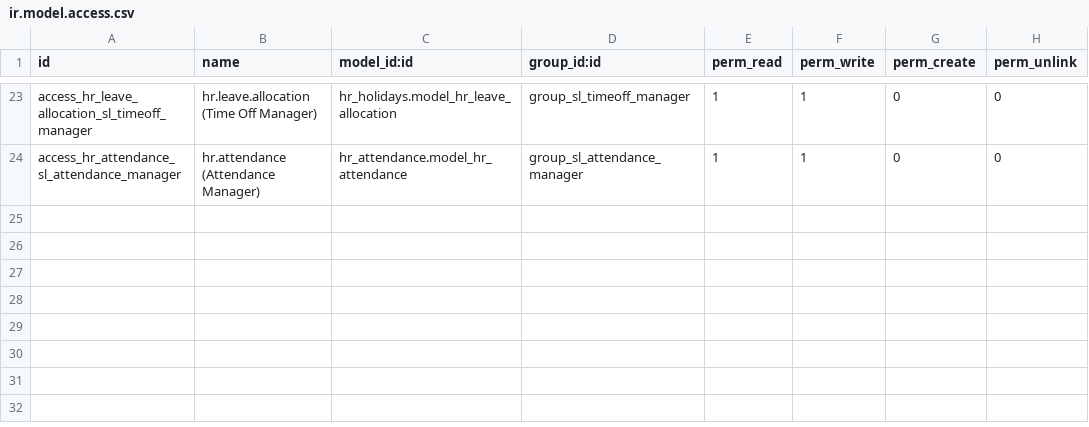
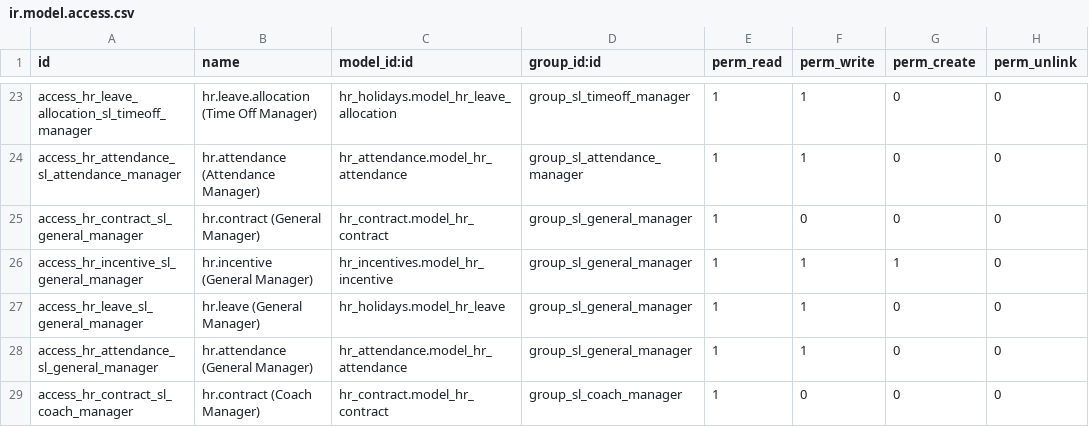
Before and after one commit to sama-link/sama-link-odoo, a CSV file: samalink_security_groups/security/ir.model.access.csv, drawn as a sheet; only a part is shown, gaps mark what is left out; the diff names each change by its address in the sheet, - before the commit and + after, or states it on an @@ line.

Commit message:
fix permission manager4

```diff
--- a/samalink_security_groups/security/ir.model.access.csv
+++ b/samalink_security_groups/security/ir.model.access.csv
+row 25: access_hr_contract_sl_general_manager | hr.contract (General Manager) | hr_contract.model_hr_contract | group_sl_general_manager | 1 | 0 | 0 | 0
+row 26: access_hr_incentive_sl_general_manager | hr.incentive (General Manager) | hr_incentives.model_hr_incentive | group_sl_general_manager | 1 | 1 | 1 | 0
+row 27: access_hr_leave_sl_general_manager | hr.leave (General Manager) | hr_holidays.model_hr_leave | group_sl_general_manager | 1 | 1 | 0 | 0
+row 28: access_hr_attendance_sl_general_manager | hr.attendance (General Manager) | hr_attendance.model_hr_attendance | group_sl_general_manager | 1 | 1 | 0 | 0
+row 29: access_hr_contract_sl_coach_manager | hr.contract (Coach Manager) | hr_contract.model_hr_contract | group_sl_coach_manager | 1 | 0 | 0 | 0
```
Also changed, not shown: 2 other files.
